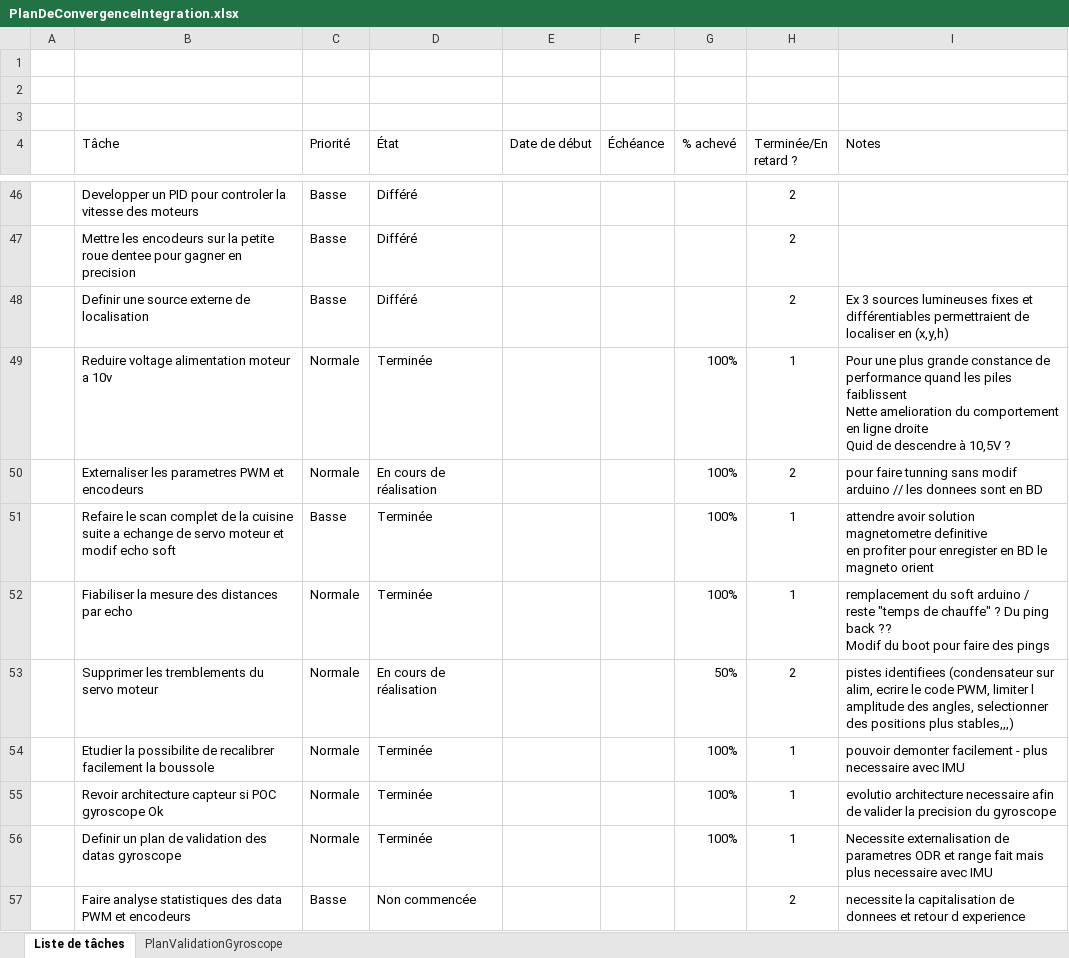
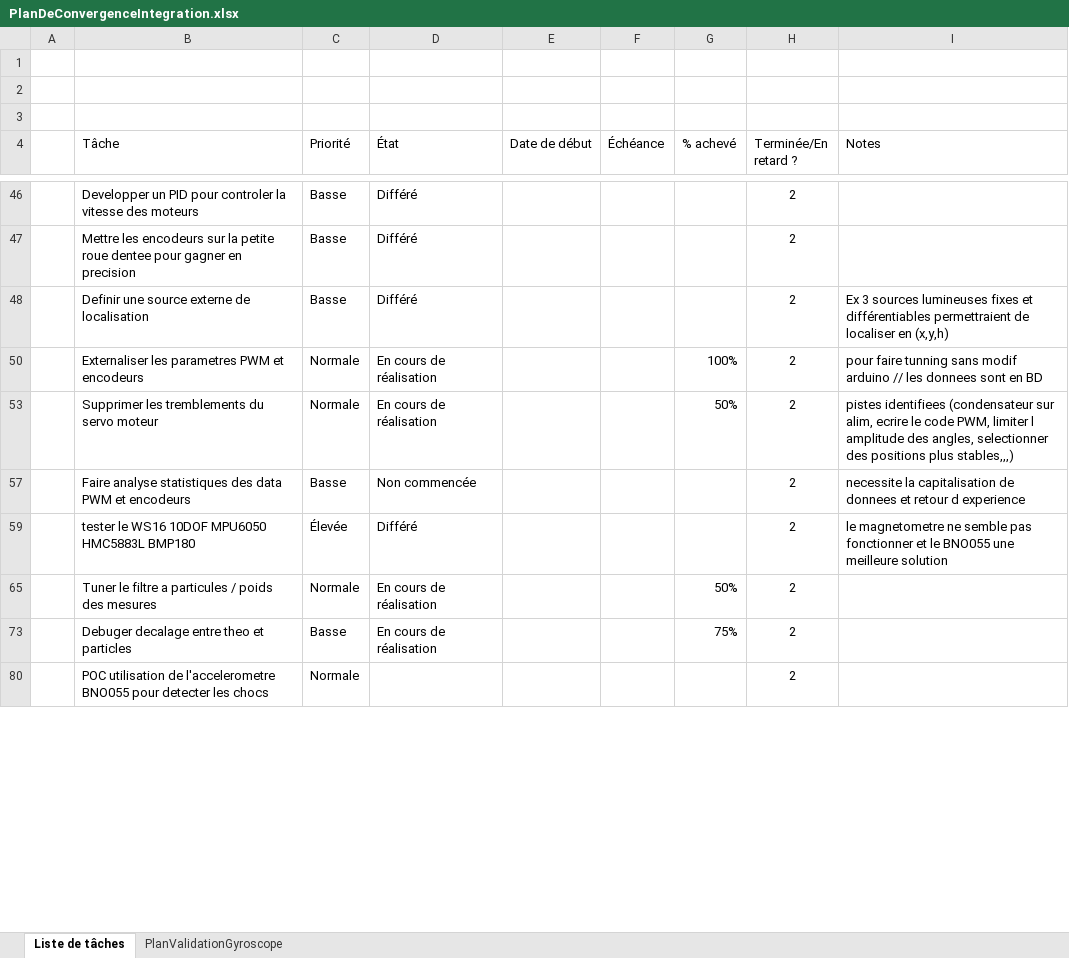
Before and after one commit to cuillerj/ApeRobot, an Excel workbook: ProjectDocumention/PlanDeConvergenceIntegration.xlsx, sheet Liste de tâches, drawn as a sheet; only a part is shown, gaps mark what is left out; the shorter side is filled out with more unchanged rows; values as stored, in another font and other column widths than the file's, no borders; charts and pictures and conditional formats and table styles not drawn; removed rows and columns are numbered as before the commit, all else as after; ↵ is a line break in a cell; the diff covers the shown part only; the diff names each change by its address in the sheet, - before the commit and + after, or states it on an @@ line.

Commit message:
stopping encoders & voltage threshold modified

```diff
--- a/ProjectDocumention/PlanDeConvergenceIntegration.xlsx (sheet Liste de tâches)
+++ b/ProjectDocumention/PlanDeConvergenceIntegration.xlsx (sheet Liste de tâches)
@@ row 49 hidden:  | Reduire voltage alimentation moteur a 10v | Normale | Terminée |  |  | 100% | 1 | Pour une plus grande constance de performance quand les piles faiblissent ↵ Nette amelioration du comportement en ligne droite ↵ Quid de descendre à 10,5V ? @@
@@ row 51 hidden:  | Refaire le scan complet de la cuisine suite a echange de servo moteur et modif echo soft | Basse | Terminée |  |  | 100% | 1 | attendre avoir solution magnetometre definitive ↵ en profiter pour enregister en BD le magneto orient @@
@@ row 52 hidden:  | Fiabiliser la mesure des distances par echo | Normale | Terminée |  |  | 100% | 1 | remplacement du soft arduino / reste "temps de chauffe" ? Du ping back ?? ↵ Modif du boot pour faire des pings @@
@@ row 54 hidden:  | Etudier la possibilite de recalibrer facilement la boussole | Normale | Terminée |  |  | 100% | 1 | pouvoir demonter facilement - plus necessaire avec IMU @@
@@ row 55 hidden:  | Revoir architecture capteur si POC gyroscope Ok | Normale | Terminée |  |  | 100% | 1 | evolutio architecture necessaire afin de valider la precision du gyroscope @@
@@ row 56 hidden:  | Definir un plan de validation des datas gyroscope | Normale | Terminée |  |  | 100% | 1 | Necessite externalisation de parametres ODR et range fait mais plus necessaire avec IMU @@
```
Also changed, not shown: 2 added rows, 8 removed rows, 45 hidden or unhidden rows and 19 edited cells elsewhere in this sheet, hidden cells, 3 other files.
